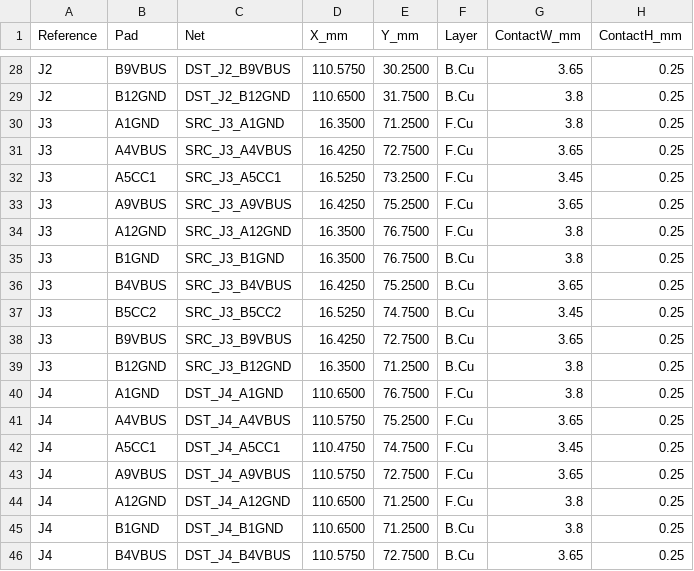
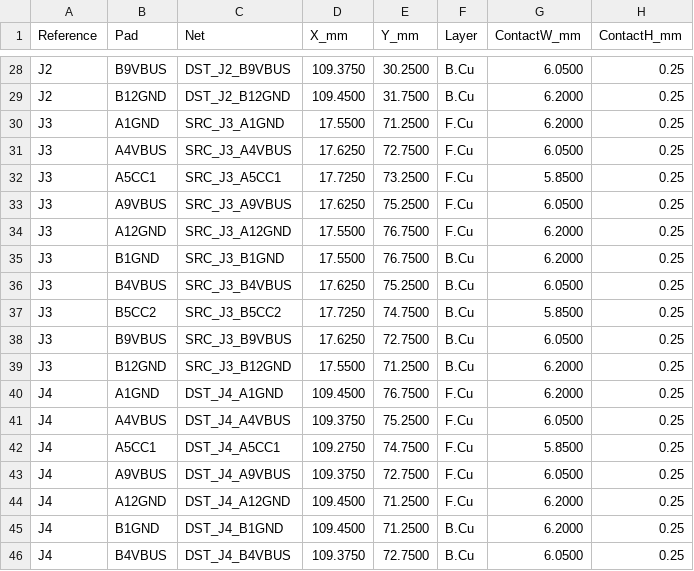
Before and after one commit to T-labDevelopment/USB-C_PCB_EdgeConnecter, a CSV file: verification/USB_C_Loop_Tester/pad_positions.csv, drawn as a sheet; only a part is shown, gaps mark what is left out; the diff covers the shown part only; the diff names each change by its address in the sheet, - before the commit and + after, or states it on an @@ line.

Commit message:
data(usb-c): synchronize Rev.0.7 contact-pad centers and 2.4mm extensions in pad position CSV

```diff
--- a/verification/USB_C_Loop_Tester/pad_positions.csv
+++ b/verification/USB_C_Loop_Tester/pad_positions.csv
-D28 (X_mm): 110.5750
+D28 (X_mm): 109.3750
-G28 (ContactW_mm): 3.65
+G28 (ContactW_mm): 6.0500
-D29 (X_mm): 110.6500
+D29 (X_mm): 109.4500
-G29:G30 (ContactW_mm): 3.8
+G29:G30 (ContactW_mm): 6.2000
-D30 (X_mm): 16.3500
+D30 (X_mm): 17.5500
-D31 (X_mm): 16.4250
+D31 (X_mm): 17.6250
-G31 (ContactW_mm): 3.65
+G31 (ContactW_mm): 6.0500
-D32 (X_mm): 16.5250
+D32 (X_mm): 17.7250
-G32 (ContactW_mm): 3.45
+G32 (ContactW_mm): 5.8500
-D33 (X_mm): 16.4250
+D33 (X_mm): 17.6250
-G33 (ContactW_mm): 3.65
+G33 (ContactW_mm): 6.0500
-D34:D35 (X_mm): 16.3500
+D34:D35 (X_mm): 17.5500
-G34:G35 (ContactW_mm): 3.8
+G34:G35 (ContactW_mm): 6.2000
-D36 (X_mm): 16.4250
+D36 (X_mm): 17.6250
-G36 (ContactW_mm): 3.65
+G36 (ContactW_mm): 6.0500
-D37 (X_mm): 16.5250
+D37 (X_mm): 17.7250
-G37 (ContactW_mm): 3.45
+G37 (ContactW_mm): 5.8500
-D38 (X_mm): 16.4250
+D38 (X_mm): 17.6250
-G38 (ContactW_mm): 3.65
+G38 (ContactW_mm): 6.0500
-D39 (X_mm): 16.3500
+D39 (X_mm): 17.5500
-G39:G40 (ContactW_mm): 3.8
+G39:G40 (ContactW_mm): 6.2000
-D40 (X_mm): 110.6500
+D40 (X_mm): 109.4500
-D41 (X_mm): 110.5750
+D41 (X_mm): 109.3750
-G41 (ContactW_mm): 3.65
+G41 (ContactW_mm): 6.0500
-D42 (X_mm): 110.4750
+D42 (X_mm): 109.2750
-G42 (ContactW_mm): 3.45
+G42 (ContactW_mm): 5.8500
-D43 (X_mm): 110.5750
+D43 (X_mm): 109.3750
-G43 (ContactW_mm): 3.65
+G43 (ContactW_mm): 6.0500
-D44:D45 (X_mm): 110.6500
+D44:D45 (X_mm): 109.4500
-G44:G45 (ContactW_mm): 3.8
+G44:G45 (ContactW_mm): 6.2000
-D46 (X_mm): 110.5750
+D46 (X_mm): 109.3750
-G46 (ContactW_mm): 3.65
+G46 (ContactW_mm): 6.0500
```
Also changed, not shown: 58 edited cells elsewhere in this file.
